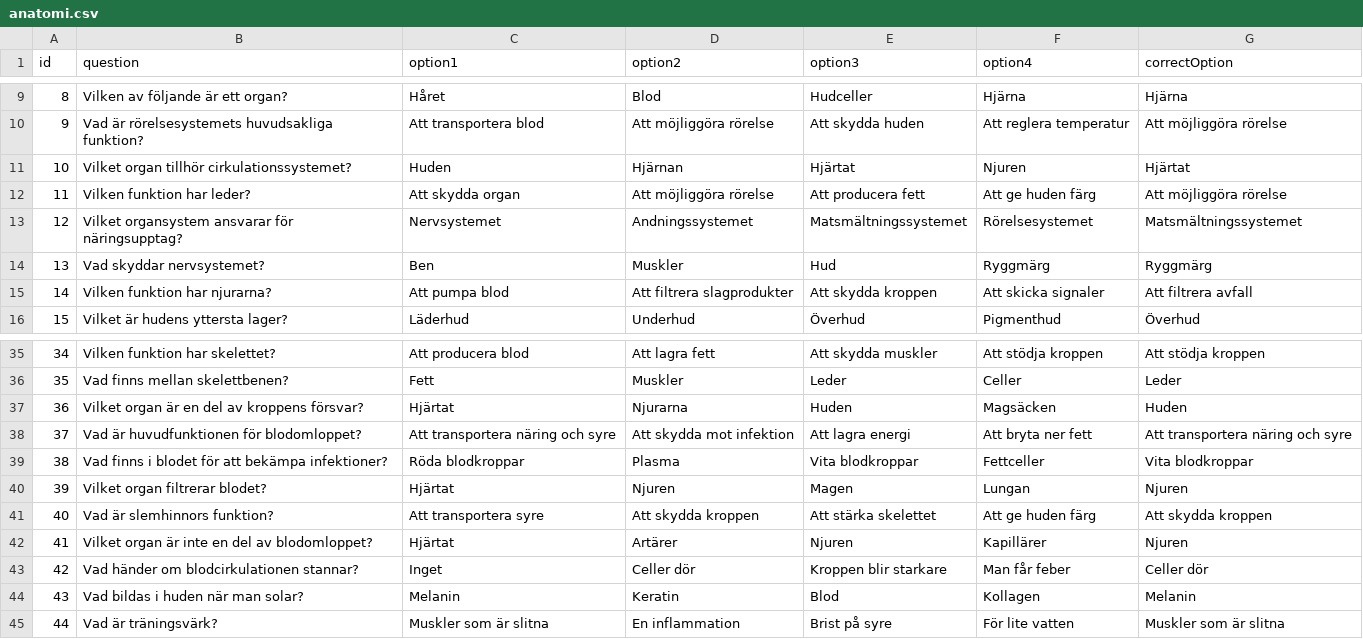
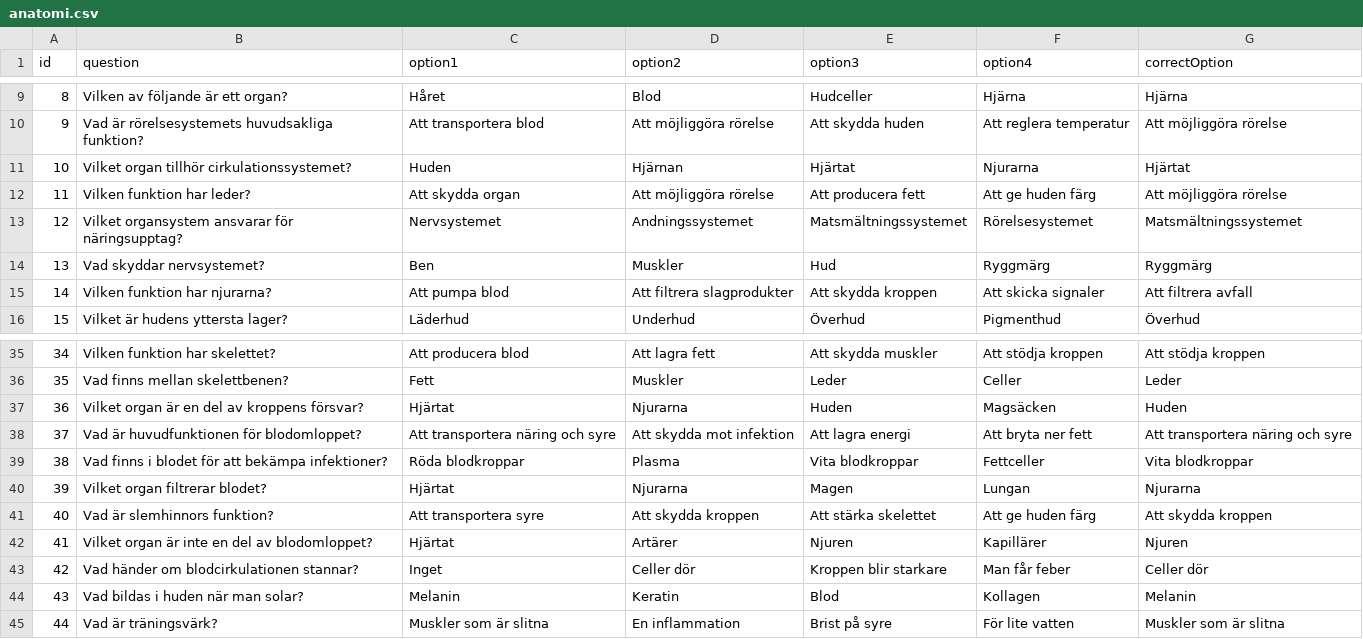
Before and after one commit to koestergbg/question-sets, a CSV file: anatomi.csv, drawn as a sheet; only a part is shown, gaps mark what is left out.

Commit message:
Update anatomi.csv

```diff
--- a/anatomi.csv
+++ b/anatomi.csv
@@ -10,3 +10,3 @@
 9,"Vad är rörelsesystemets huvudsakliga funktion?","Att transportera blod","Att möjliggöra rörelse","Att skydda huden","Att reglera temperatur","Att möjliggöra rörelse"
-10,"Vilket organ tillhör cirkulationssystemet?","Huden","Hjärnan","Hjärtat","Njuren","Hjärtat"
+10,"Vilket organ tillhör cirkulationssystemet?","Huden","Hjärnan","Hjärtat","Njurarna","Hjärtat"
 11,"Vilken funktion har leder?","Att skydda organ","Att möjliggöra rörelse","Att producera fett","Att ge huden färg","Att möjliggöra rörelse"
@@ -39,3 +39,3 @@
 38,"Vad finns i blodet för att bekämpa infektioner?","Röda blodkroppar","Plasma","Vita blodkroppar","Fettceller","Vita blodkroppar"
-39,"Vilket organ filtrerar blodet?","Hjärtat","Njuren","Magen","Lungan","Njuren"
+39,"Vilket organ filtrerar blodet?","Hjärtat","Njurarna","Magen","Lungan","Njurarna"
 40,"Vad är slemhinnors funktion?","Att transportera syre","Att skydda kroppen","Att stärka skelettet","Att ge huden färg","Att skydda kroppen"
```
